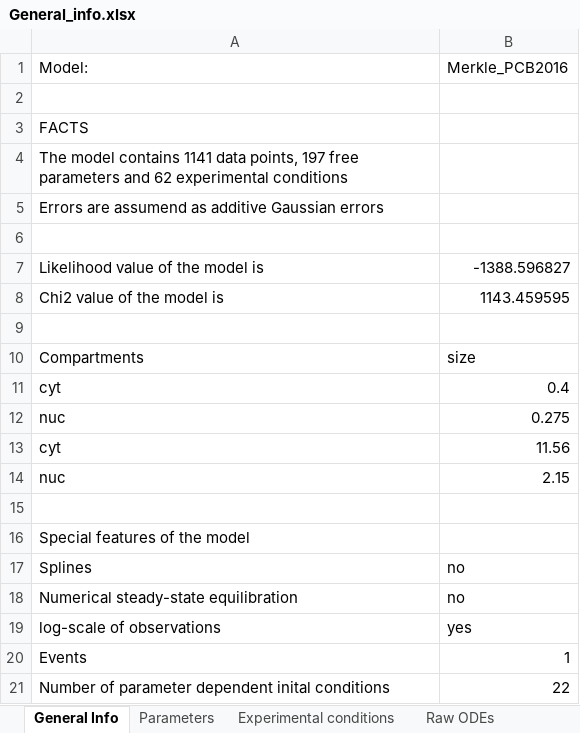
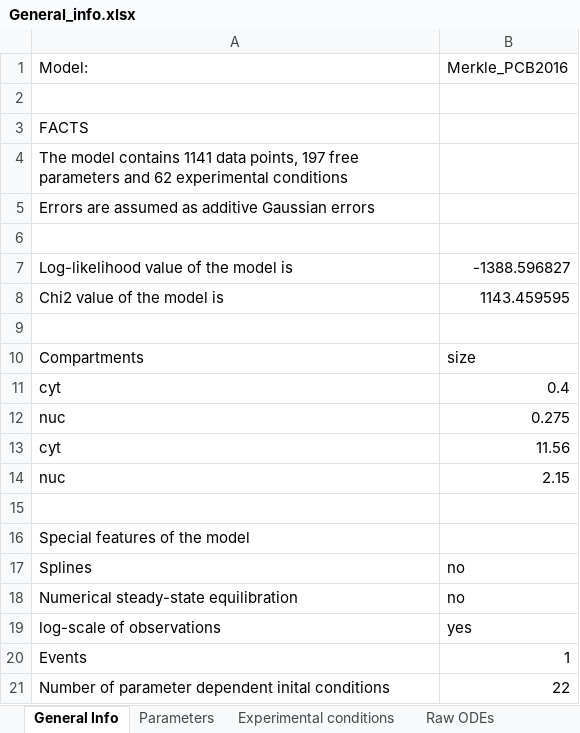
Before and after one commit to erikadudki/Benchmark-Models, an Excel workbook: hackathon_contributions_new_data_format/Merkle_PCB2016/General_info.xlsx, sheet General Info, drawn as a sheet; values as stored, in another font and other column widths than the file's, no borders; the diff names each change by its address in the sheet, - before the commit and + after, or states it on an @@ line.

Commit message:
General Info updated #38
typo removed and changed likelihood -> log-likelihood

```diff
--- a/hackathon_contributions_new_data_format/Merkle_PCB2016/General_info.xlsx (sheet General Info)
+++ b/hackathon_contributions_new_data_format/Merkle_PCB2016/General_info.xlsx (sheet General Info)
-A5: Errors are assumend as additive…
+A5: Errors are assumed as additive…
-A7: Likelihood value of the model is
+A7: Log-likelihood value of the model is
```
Also changed, not shown: Benchmark-Models/Beer_MolBioSystems2014/General_info.xlsx, Benchmark-Models/Borghans_BiophysChem1997/General_info.xlsx, 38 other files.
